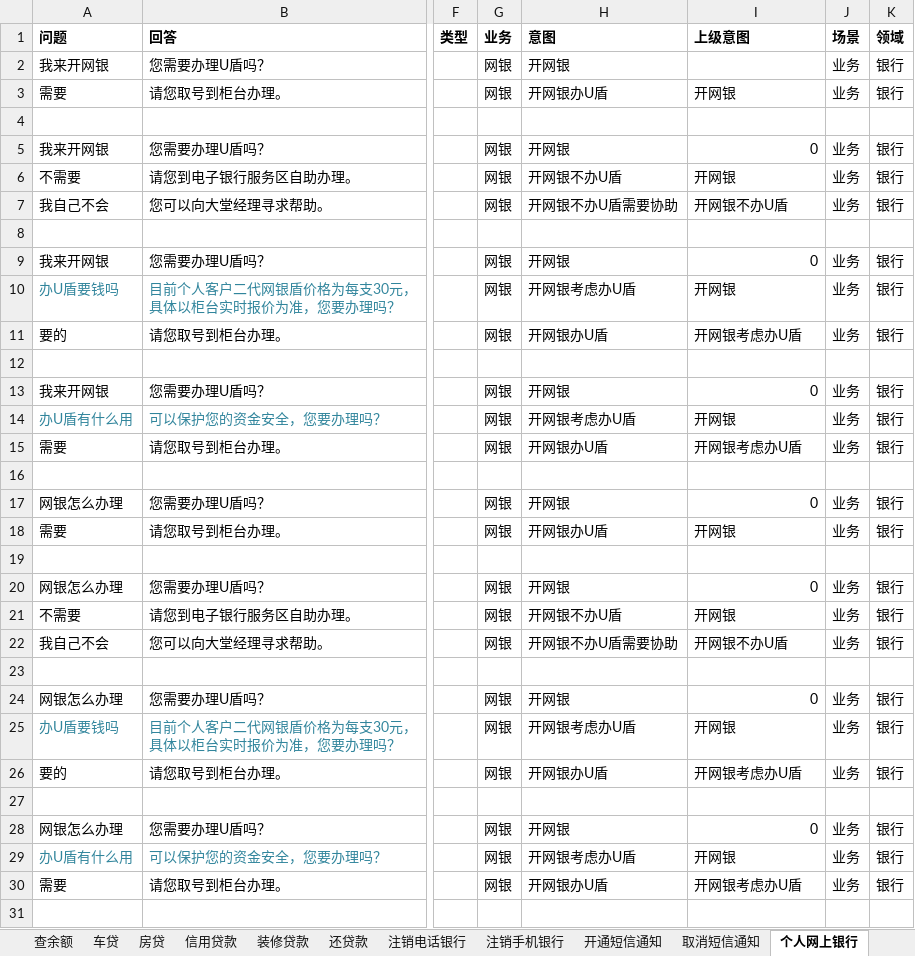
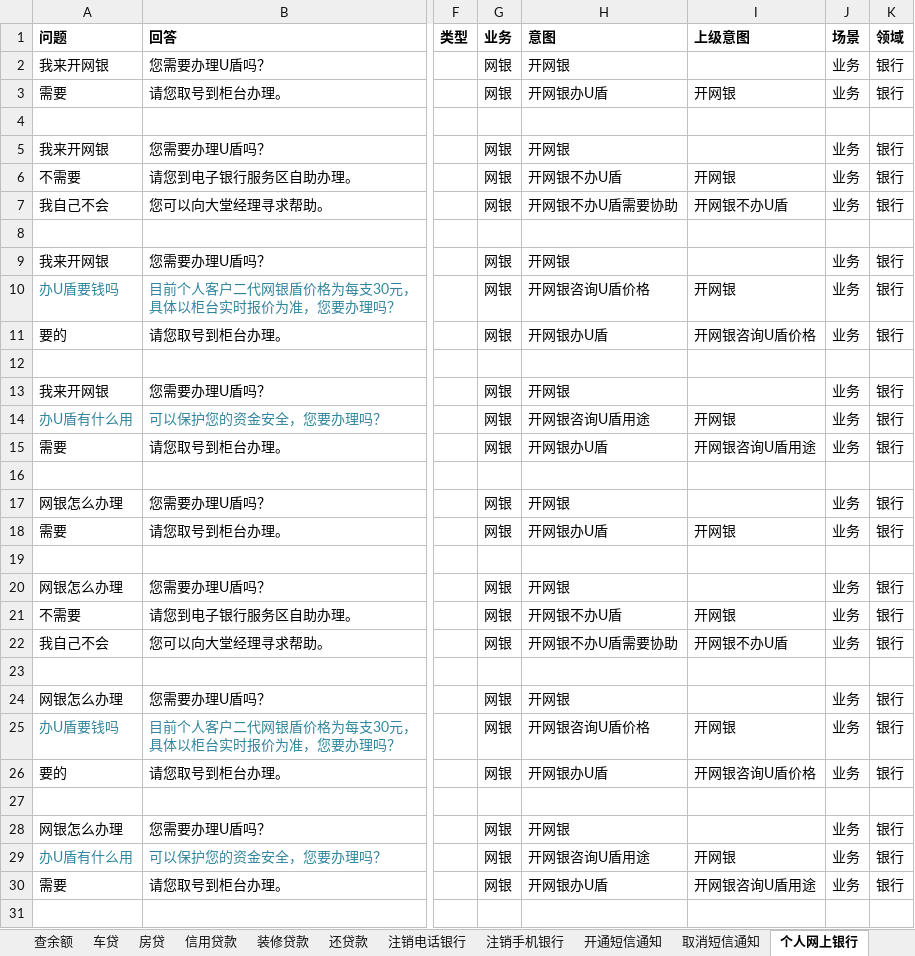
Before and after one commit to zhengxin2016/mongodb, an Excel workbook: data.xlsx, sheet 个人网上银行, drawn as a sheet; only a part is shown, gaps mark what is left out; values as stored, in another font and other column widths than the file's, no borders; the diff covers the shown part only; the diff names each change by its address in the sheet, - before the commit and + after, or states it on an @@ line.

```diff
--- a/data.xlsx (sheet 个人网上银行)
+++ b/data.xlsx (sheet 个人网上银行)
-I5 (上级意图): 0
+I5 (上级意图): (empty)
-I9 (上级意图): 0
+I9 (上级意图): (empty)
-H10 (意图): 开网银考虑办U盾
+H10 (意图): 开网银咨询U盾价格
-I11 (上级意图): 开网银考虑办U盾
+I11 (上级意图): 开网银咨询U盾价格
-I13 (上级意图): 0
+I13 (上级意图): (empty)
-H14 (意图): 开网银考虑办U盾
+H14 (意图): 开网银咨询U盾用途
-I15 (上级意图): 开网银考虑办U盾
+I15 (上级意图): 开网银咨询U盾用途
-I17 (上级意图): 0
+I17 (上级意图): (empty)
-I20 (上级意图): 0
+I20 (上级意图): (empty)
-I24 (上级意图): 0
+I24 (上级意图): (empty)
-H25 (意图): 开网银考虑办U盾
+H25 (意图): 开网银咨询U盾价格
-I26 (上级意图): 开网银考虑办U盾
+I26 (上级意图): 开网银咨询U盾价格
-I28 (上级意图): 0
+I28 (上级意图): (empty)
-H29 (意图): 开网银考虑办U盾
+H29 (意图): 开网银咨询U盾用途
-I30 (上级意图): 开网银考虑办U盾
+I30 (上级意图): 开网银咨询U盾用途
```
Also changed, not shown: 4 edited cells elsewhere in this sheet, sheet 注销信用卡, sheet 挂失, sheet 装修贷款, sheet 信用贷款, sheet 开通短信通知, sheet 转账汇款, 4 more sheets, formulas that keep their value, 2 other files.
